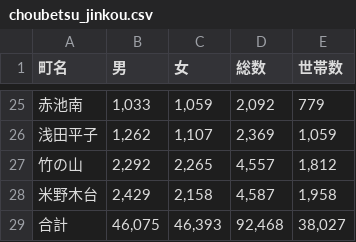
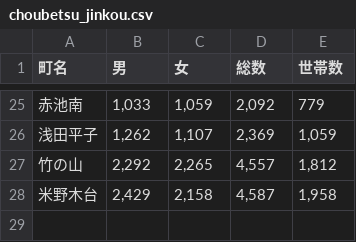
Before and after one commit to naoto-github/naoto-github.github.io, a CSV file: classes/seminar_fundamental_areas/csv/choubetsu_jinkou.csv, drawn as a sheet; only a part is shown, gaps mark what is left out.

```diff
--- a/classes/seminar_fundamental_areas/csv/choubetsu_jinkou.csv
+++ b/classes/seminar_fundamental_areas/csv/choubetsu_jinkou.csv
@@ -28,2 +28 @@
 米野木台,"2,429","2,158","4,587","1,958"
-合計,"46,075","46,393","92,468","38,027"
```
Also changed, not shown: 7 other files.
